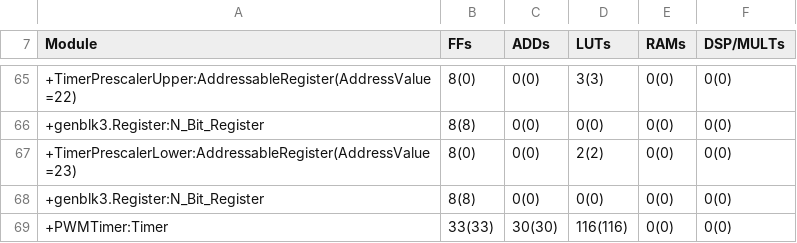
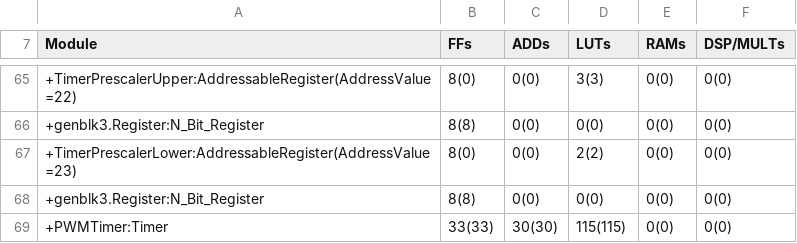
Before and after one commit to TimothyMarchant/PWM_IO_Expander, a CSV file: outflow/PWM_IO_Expander.res.csv, drawn as a sheet; only a part is shown, gaps mark what is left out; the diff covers the shown part only; the diff names each change by its address in the sheet, - before the commit and + after, or states it on an @@ line.

```diff
--- a/outflow/PWM_IO_Expander.res.csv
+++ b/outflow/PWM_IO_Expander.res.csv
-D69 (LUTs): 116(116)
+D69 (LUTs): 115(115)
```
Also changed, not shown: 8 edited cells elsewhere in this file, 15 other files.
